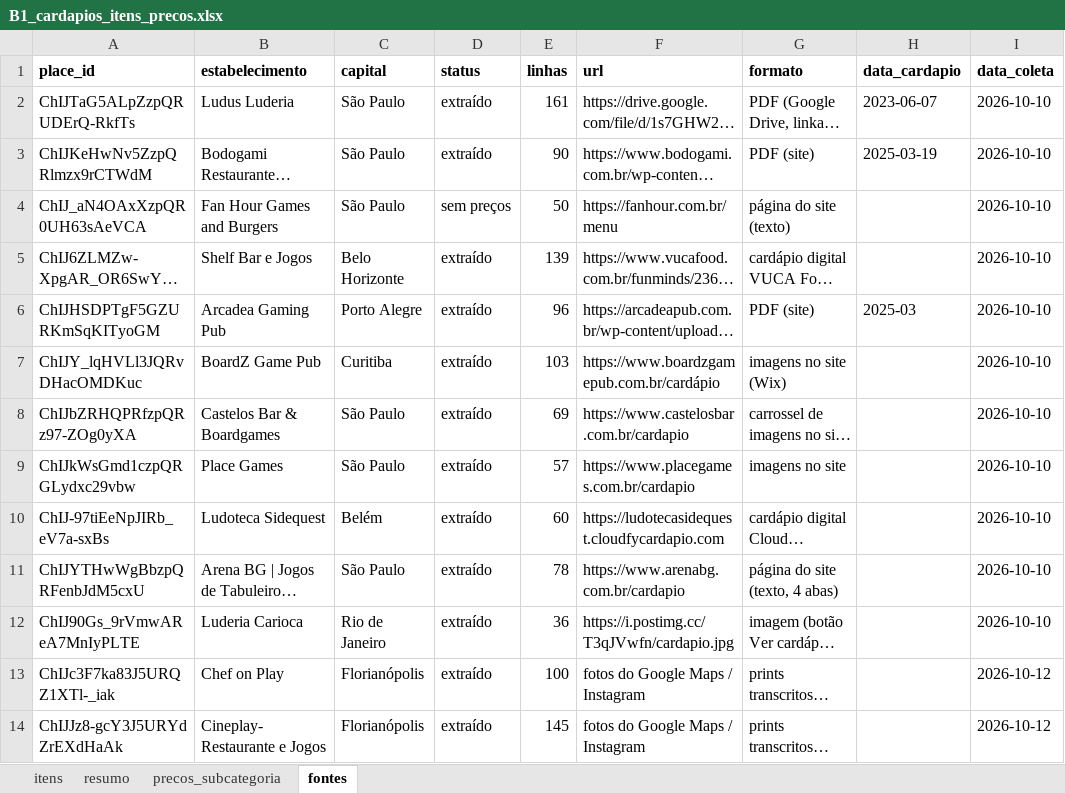
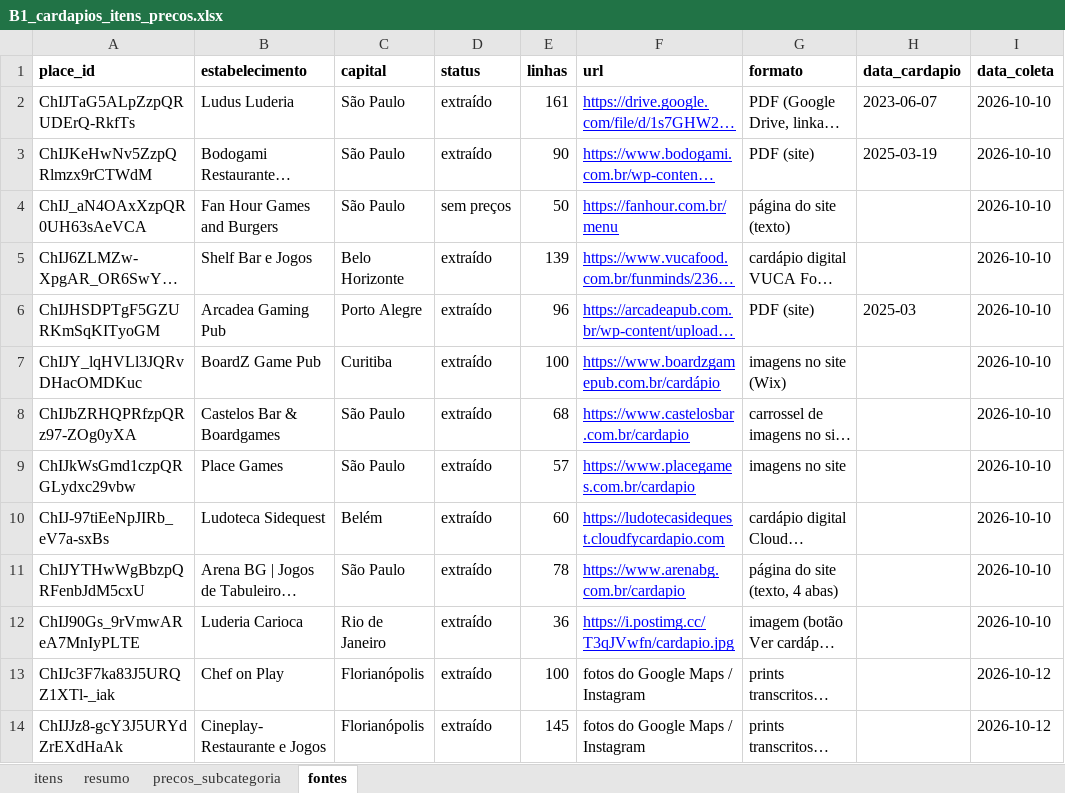
Before and after one commit to eusouopeu/luderia-tcc, an Excel workbook: dados/[B1] Estabelecimentos e cardapios/cardapios/B1_cardapios_itens_precos.xlsx, sheet fontes, drawn as a sheet; only a part is shown; long unchanged cells end in …; values as stored, in another font and other column widths than the file's, no borders; the diff covers the shown part only; the diff names each change by its address in the sheet, - before the commit and + after, or states it on an @@ line.

```diff
--- a/dados/[B1] Estabelecimentos e cardapios/cardapios/B1_cardapios_itens_precos.xlsx (sheet fontes)
+++ b/dados/[B1] Estabelecimentos e cardapios/cardapios/B1_cardapios_itens_precos.xlsx (sheet fontes)
@@ F2:F12 underline: off → on, text colour: black → #0000FF @@
-E7 (linhas): 103
+E7 (linhas): 100
-E8 (linhas): 69
+E8 (linhas): 68
```
Also changed, not shown: cell formats elsewhere in this sheet, sheet itens, sheet resumo, sheet precos_subcategoria, 6 other files.
